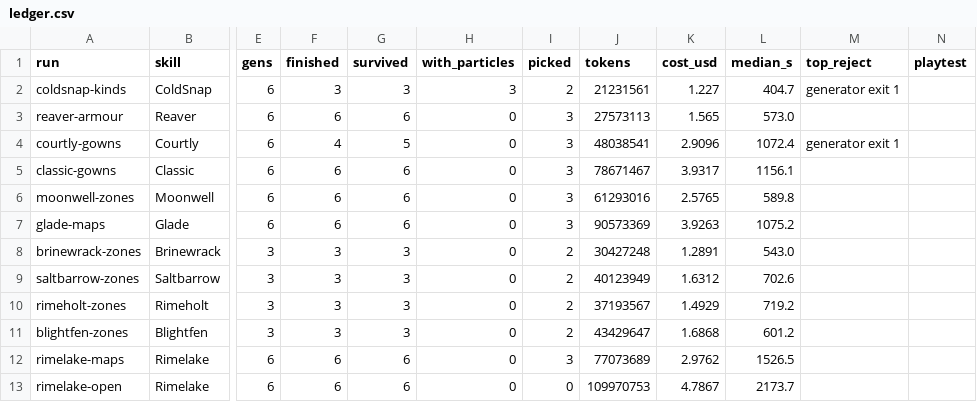
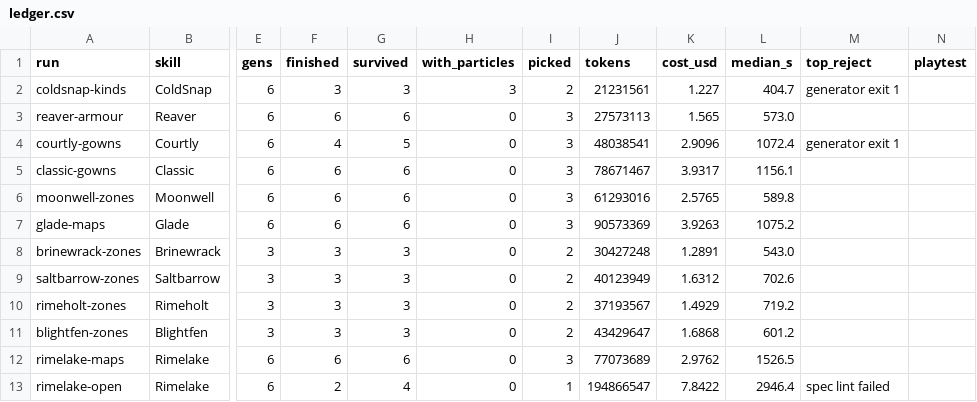
Before and after one commit to singsongallalong/swarm-lab, a CSV file: results/ledger.csv, drawn as a sheet; only a part is shown, gaps mark what is left out; the diff names each change by its address in the sheet, - before the commit and + after, or states it on an @@ line.

```diff
--- a/results/ledger.csv
+++ b/results/ledger.csv
-F13 (finished): 6
+F13 (finished): 2
-G13 (survived): 6
+G13 (survived): 4
-I13 (picked): 0
+I13 (picked): 1
-J13 (tokens): 109970753
+J13 (tokens): 194866547
-K13 (cost_usd): 4.7867
+K13 (cost_usd): 7.8422
-L13 (median_s): 2173.7
+L13 (median_s): 2946.4
-M13 (top_reject): (empty)
+M13 (top_reject): spec lint failed
```
Also changed, not shown: 39 other files.
